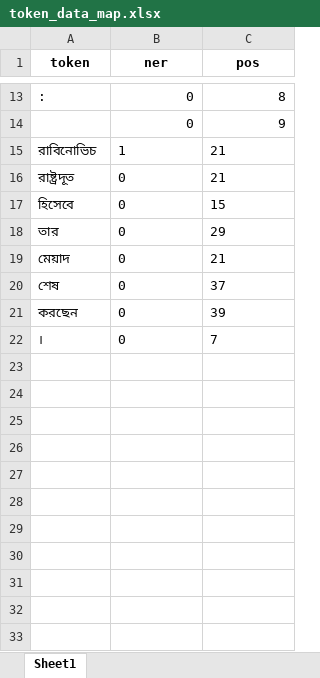
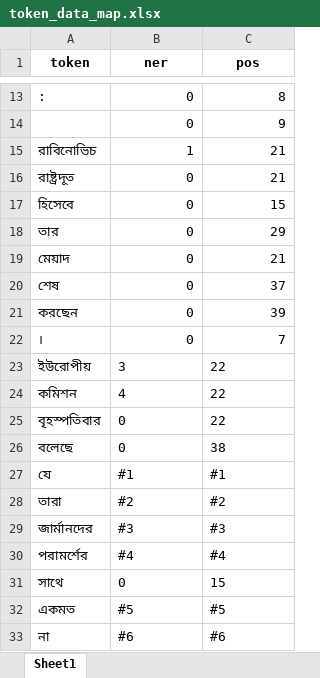
Before and after one commit to shahidul034/POS_NER-dataset-builder, an Excel workbook: token_data_map.xlsx, sheet Sheet1, drawn as a sheet; only a part is shown, gaps mark what is left out; values as stored, in another font and other column widths than the file's, no borders; the diff covers the shown part only; the diff names each change by its address in the sheet, - before the commit and + after, or states it on an @@ line.

```diff
--- a/token_data_map.xlsx (sheet Sheet1)
+++ b/token_data_map.xlsx (sheet Sheet1)
-B15:C22 alignment: left
+B15:C22 alignment: right
+row 23: ইউরোপীয় | 3 | 22
+row 24: কমিশন | 4 | 22
+row 25: বৃহস্পতিবার | 0 | 22
+row 26: বলেছে | 0 | 38
+row 27: যে | #1 | #1
+row 28: তারা | #2 | #2
+row 29: জার্মানদের | #3 | #3
+row 30: পরামর্শের | #4 | #4
+row 31: সাথে | 0 | 15
+row 32: একমত | #5 | #5
+row 33: না | #6 | #6
```
Also changed, not shown: 37 added rows elsewhere in this sheet, data.xlsx, 4 other files.
